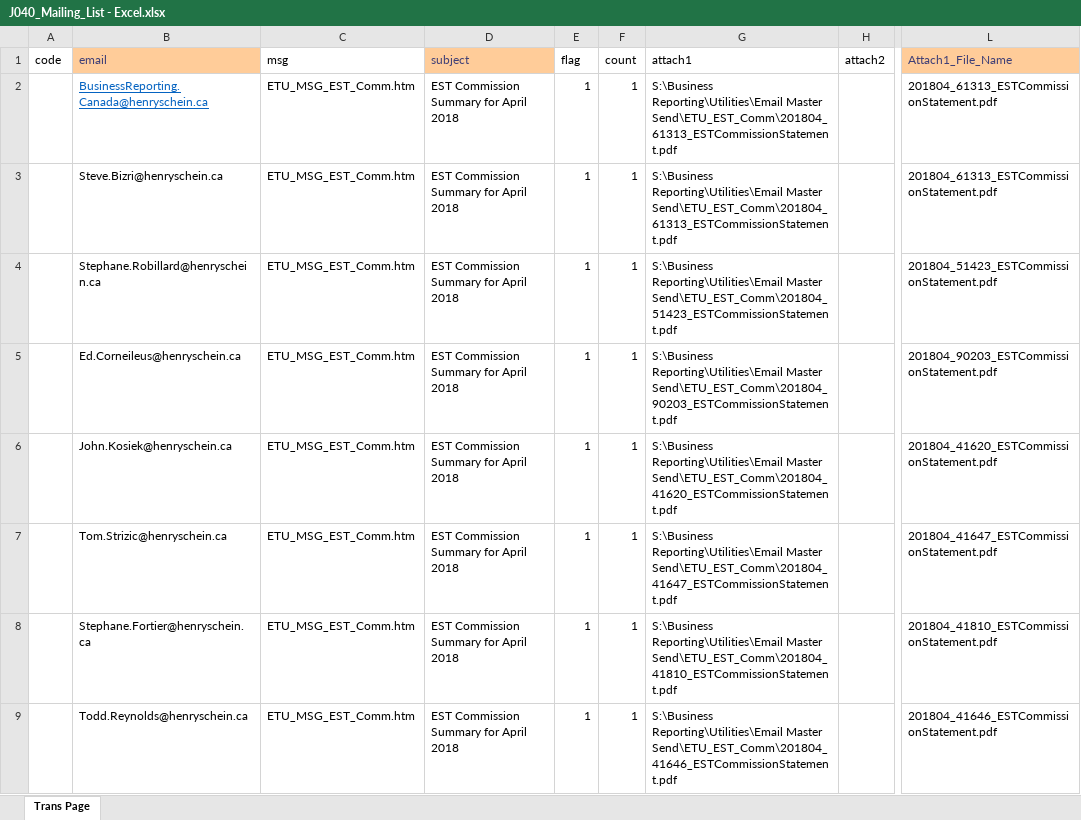
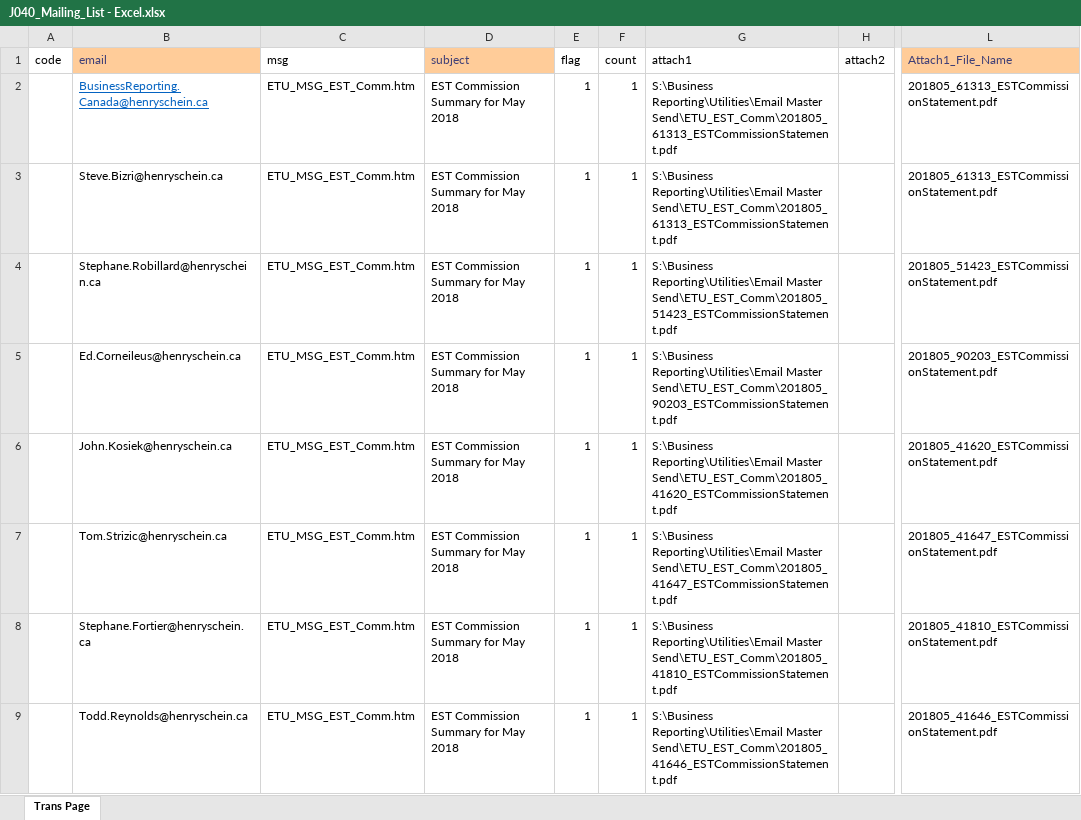
Before and after one commit to HSCanada/BRPoSh, an Excel workbook: BR_Mailer/J040_COM_EST/J040_Mailing_List - Excel.xlsx, sheet Trans Page, drawn as a sheet; only a part is shown, gaps mark what is left out; values as stored, in another font and other column widths than the file's, no borders; the diff covers the shown part only; the diff names each change by its address in the sheet, - before the commit and + after, or states it on an @@ line.

```diff
--- a/BR_Mailer/J040_COM_EST/J040_Mailing_List - Excel.xlsx (sheet Trans Page)
+++ b/BR_Mailer/J040_COM_EST/J040_Mailing_List - Excel.xlsx (sheet Trans Page)
-D2:D9 (subject): EST Commission Summary for April 2018
+D2:D9 (subject): EST Commission Summary for May 2018
-G2:G3 (attach1): …Reporting\Utilities\Email Master Send\ETU_EST_Comm\201804_61313_ESTCommissionStatement.pdf
+G2:G3 (attach1): …Reporting\Utilities\Email Master Send\ETU_EST_Comm\201805_61313_ESTCommissionStatement.pdf
-L2:L3 (Attach1_File_Name): 201804_61313_ESTCommissionStatement.pdf
+L2:L3 (Attach1_File_Name): 201805_61313_ESTCommissionStatement.pdf
-G4 (attach1): …Reporting\Utilities\Email Master Send\ETU_EST_Comm\201804_51423_ESTCommissionStatement.pdf
+G4 (attach1): …Reporting\Utilities\Email Master Send\ETU_EST_Comm\201805_51423_ESTCommissionStatement.pdf
-L4 (Attach1_File_Name): 201804_51423_ESTCommissionStatement.pdf
+L4 (Attach1_File_Name): 201805_51423_ESTCommissionStatement.pdf
-G5 (attach1): …Reporting\Utilities\Email Master Send\ETU_EST_Comm\201804_90203_ESTCommissionStatement.pdf
+G5 (attach1): …Reporting\Utilities\Email Master Send\ETU_EST_Comm\201805_90203_ESTCommissionStatement.pdf
-L5 (Attach1_File_Name): 201804_90203_ESTCommissionStatement.pdf
+L5 (Attach1_File_Name): 201805_90203_ESTCommissionStatement.pdf
-G6 (attach1): …Reporting\Utilities\Email Master Send\ETU_EST_Comm\201804_41620_ESTCommissionStatement.pdf
+G6 (attach1): …Reporting\Utilities\Email Master Send\ETU_EST_Comm\201805_41620_ESTCommissionStatement.pdf
-L6 (Attach1_File_Name): 201804_41620_ESTCommissionStatement.pdf
+L6 (Attach1_File_Name): 201805_41620_ESTCommissionStatement.pdf
-G7 (attach1): …Reporting\Utilities\Email Master Send\ETU_EST_Comm\201804_41647_ESTCommissionStatement.pdf
+G7 (attach1): …Reporting\Utilities\Email Master Send\ETU_EST_Comm\201805_41647_ESTCommissionStatement.pdf
-L7 (Attach1_File_Name): 201804_41647_ESTCommissionStatement.pdf
+L7 (Attach1_File_Name): 201805_41647_ESTCommissionStatement.pdf
-G8 (attach1): …Reporting\Utilities\Email Master Send\ETU_EST_Comm\201804_41810_ESTCommissionStatement.pdf
+G8 (attach1): …Reporting\Utilities\Email Master Send\ETU_EST_Comm\201805_41810_ESTCommissionStatement.pdf
-L8 (Attach1_File_Name): 201804_41810_ESTCommissionStatement.pdf
+L8 (Attach1_File_Name): 201805_41810_ESTCommissionStatement.pdf
-G9 (attach1): …Reporting\Utilities\Email Master Send\ETU_EST_Comm\201804_41646_ESTCommissionStatement.pdf
+G9 (attach1): …Reporting\Utilities\Email Master Send\ETU_EST_Comm\201805_41646_ESTCommissionStatement.pdf
-L9 (Attach1_File_Name): 201804_41646_ESTCommissionStatement.pdf
+L9 (Attach1_File_Name): 201805_41646_ESTCommissionStatement.pdf
```
Also changed, not shown: 1 added row, 6 removed rows and 282 edited cells elsewhere in this sheet, BR_Mailer/J021_DS_FSC/J021_Mailing_List-Excel.xlsx, BR_Mailer/J030_COM_FSC/J030_Mailing_List - Excel.xlsx, 4 other files.
